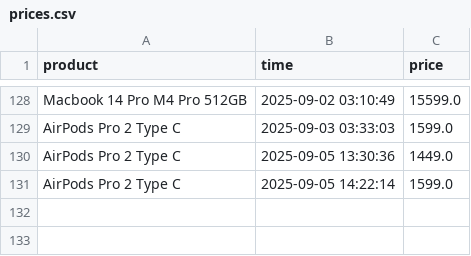
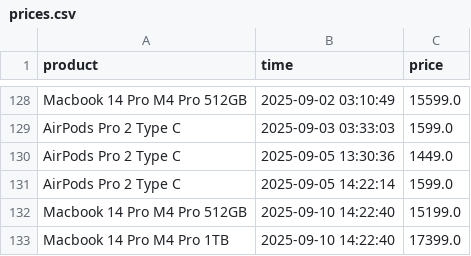
Before and after one commit to parklez/price-monitor-alerter, a CSV file: prices.csv, drawn as a sheet; only a part is shown, gaps mark what is left out; the diff names each change by its address in the sheet, - before the commit and + after, or states it on an @@ line.

Commit message:
[Cron] - Update prices.csv

```diff
--- a/prices.csv
+++ b/prices.csv
+row 132: Macbook 14 Pro M4 Pro 512GB | 2025-09-10 14:22:40 | 15199.0
+row 133: Macbook 14 Pro M4 Pro 1TB | 2025-09-10 14:22:40 | 17399.0
```
